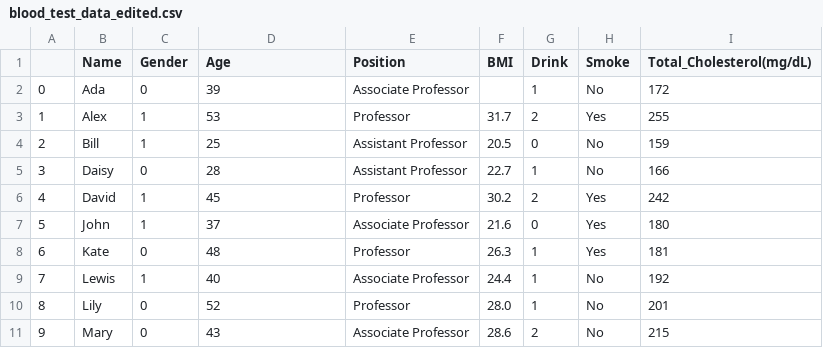
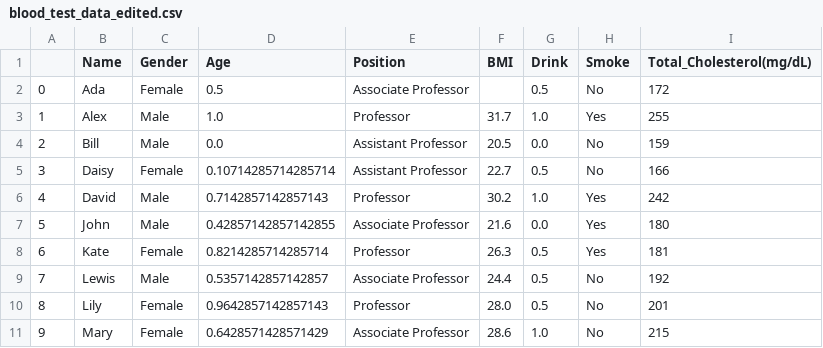
Before and after one commit to storm0530/A2_Assignment, a CSV file: blood_test_data_edited.csv, drawn as a sheet.

```diff
--- a/blood_test_data_edited.csv
+++ b/blood_test_data_edited.csv
@@ -1,11 +1,11 @@
 ,Name,Gender,Age,Position,BMI,Drink,Smoke,Total_Cholesterol(mg/dL)
-0,Ada,0,39,Associate Professor,,1,No,172
-1,Alex,1,53,Professor,31.7,2,Yes,255
-2,Bill,1,25,Assistant Professor,20.5,0,No,159
-3,Daisy,0,28,Assistant Professor,22.7,1,No,166
-4,David,1,45,Professor,30.2,2,Yes,242
-5,John,1,37,Associate Professor,21.6,0,Yes,180
-6,Kate,0,48,Professor,26.3,1,Yes,181
-7,Lewis,1,40,Associate Professor,24.4,1,No,192
-8,Lily,0,52,Professor,28.0,1,No,201
-9,Mary,0,43,Associate Professor,28.6,2,No,215
+0,Ada,Female,0.5,Associate Professor,,0.5,No,172
+1,Alex,Male,1.0,Professor,31.7,1.0,Yes,255
+2,Bill,Male,0.0,Assistant Professor,20.5,0.0,No,159
+3,Daisy,Female,0.10714285714285714,Assistant Professor,22.7,0.5,No,166
+4,David,Male,0.7142857142857143,Professor,30.2,1.0,Yes,242
+5,John,Male,0.42857142857142855,Associate Professor,21.6,0.0,Yes,180
+6,Kate,Female,0.8214285714285714,Professor,26.3,0.5,Yes,181
+7,Lewis,Male,0.5357142857142857,Associate Professor,24.4,0.5,No,192
+8,Lily,Female,0.9642857142857143,Professor,28.0,0.5,No,201
+9,Mary,Female,0.6428571428571429,Associate Professor,28.6,1.0,No,215
```
Also changed, not shown: 11 other files.
